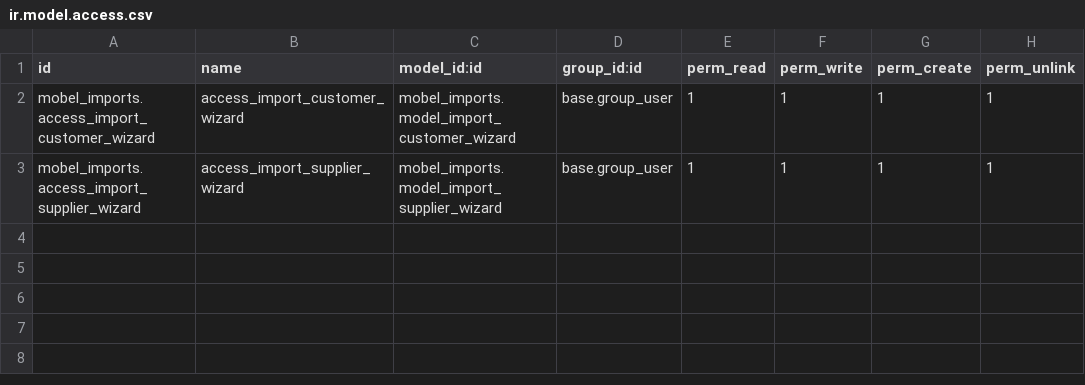
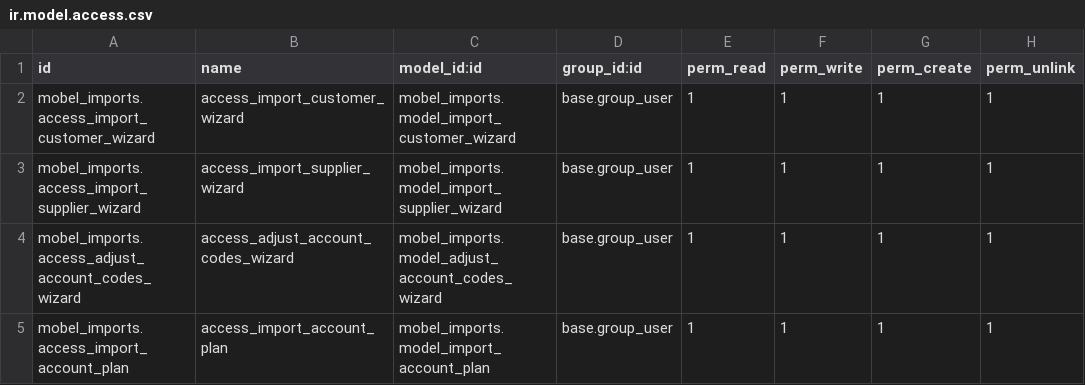
Before and after one commit to xtendoo-corporation/custom-mobel, a CSV file: mobel_imports/security/ir.model.access.csv, drawn as a sheet; the diff names each change by its address in the sheet, - before the commit and + after, or states it on an @@ line.

```diff
--- a/mobel_imports/security/ir.model.access.csv
+++ b/mobel_imports/security/ir.model.access.csv
+row 4: mobel_imports.access_adjust_account_codes_wizard | access_adjust_account_codes_wizard | mobel_imports.model_adjust_account_codes_wizard | base.group_user | 1 | 1 | 1 | 1
+row 5: mobel_imports.access_import_account_plan | access_import_account_plan | mobel_imports.model_import_account_plan | base.group_user | 1 | 1 | 1 | 1
```
Also changed, not shown: 9 other files.
